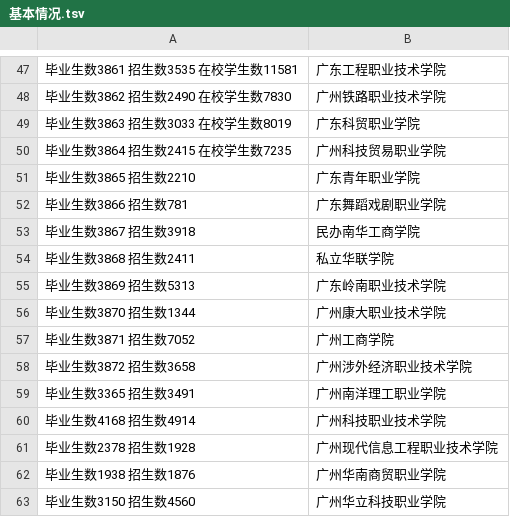
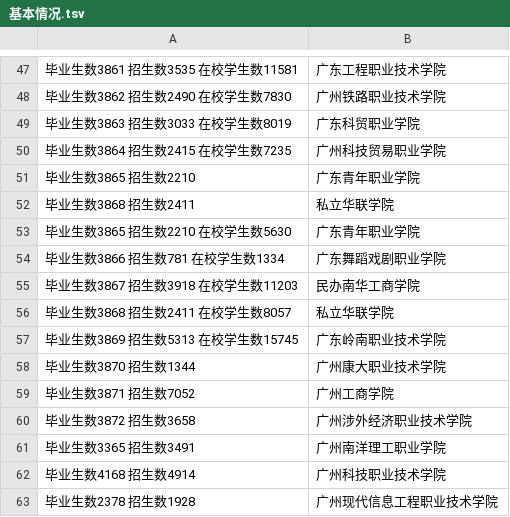
Before and after one commit to niniupiwofu/nfu_newmedia_python, a TSV file: University_inquiry/data/基本情况.tsv, drawn as a sheet; only a part is shown, gaps mark what is left out; the shorter side is filled out with more unchanged rows.

Commit message:
二D项目

```diff
--- a/University_inquiry/data/基本情况.tsv
+++ b/University_inquiry/data/基本情况.tsv
@@ -51,6 +51,8 @@
 毕业生数3865 招生数2210	广东青年职业学院
-毕业生数3866 招生数781	广东舞蹈戏剧职业学院
-毕业生数3867 招生数3918	民办南华工商学院
 毕业生数3868 招生数2411	私立华联学院
-毕业生数3869 招生数5313	广东岭南职业技术学院
+毕业生数3865 招生数2210  在校学生数5630	广东青年职业学院
+毕业生数3866 招生数781   在校学生数1334	广东舞蹈戏剧职业学院
+毕业生数3867 招生数3918  在校学生数11203	民办南华工商学院
+毕业生数3868 招生数2411  在校学生数8057	私立华联学院
+毕业生数3869 招生数5313  在校学生数15745	广东岭南职业技术学院
 毕业生数3870 招生数1344	广州康大职业技术学院
```
